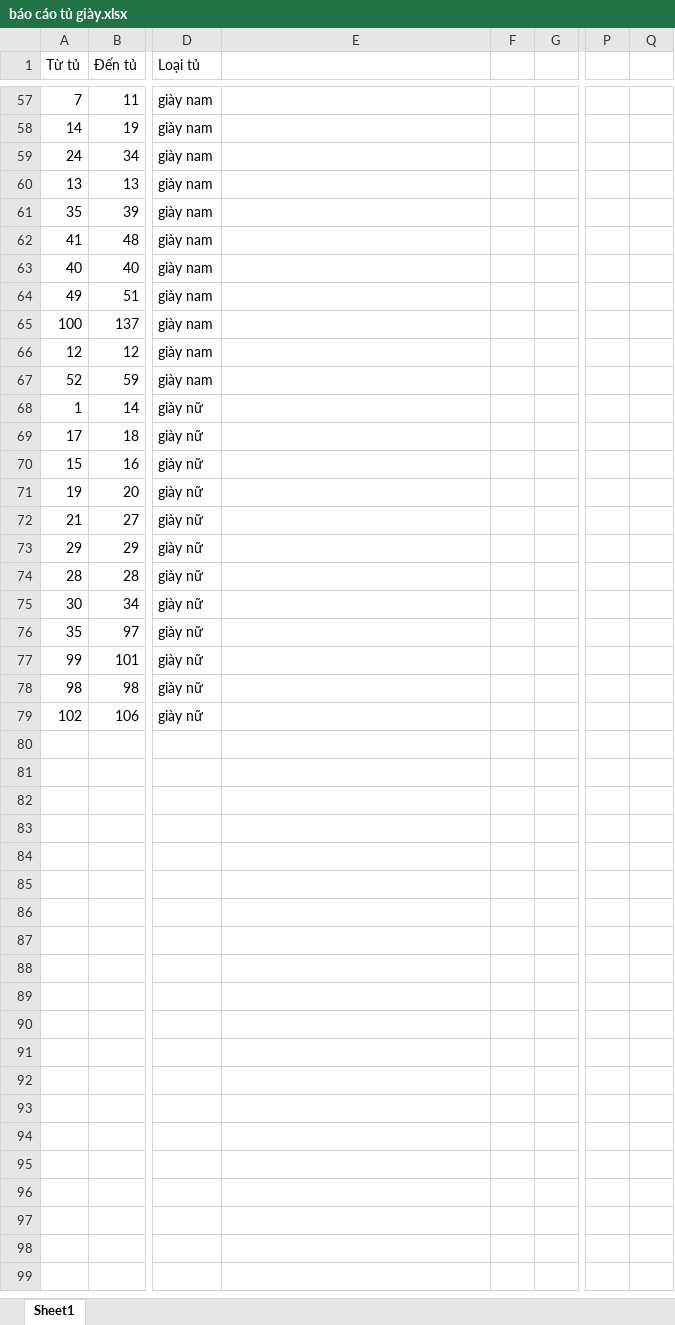
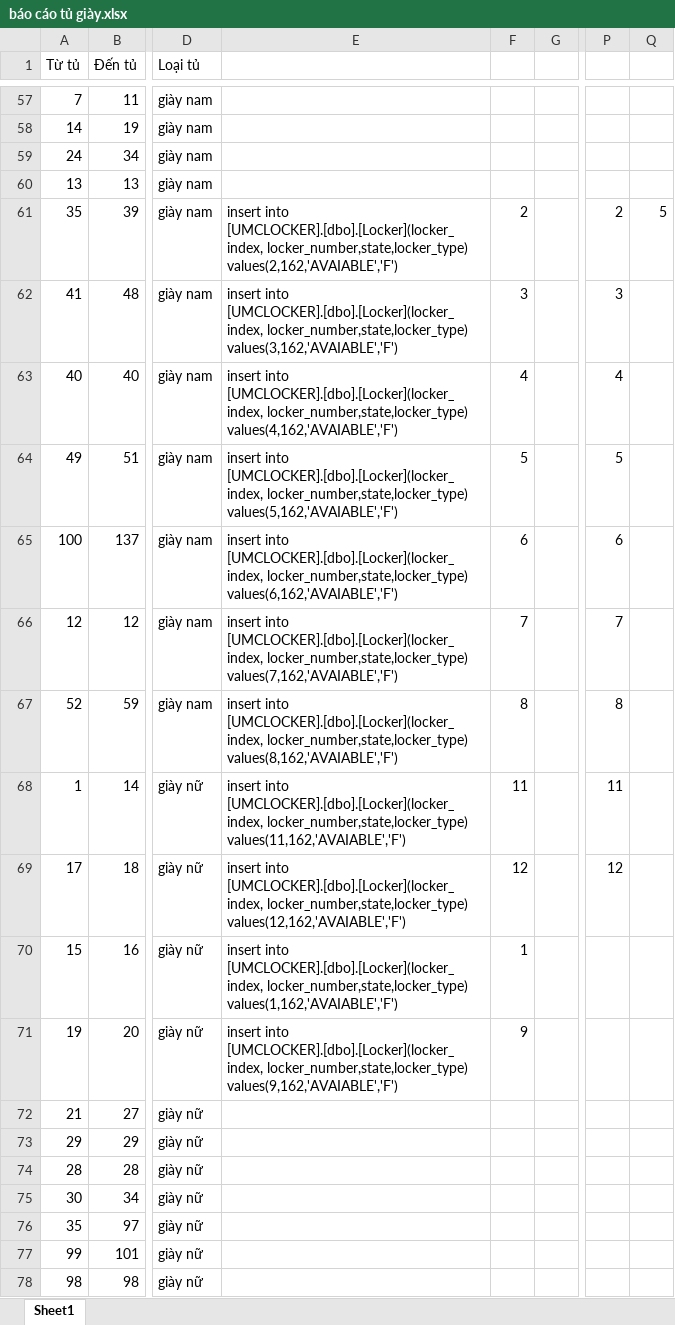
Before and after one commit to HaHoan/UMCLocker, an Excel workbook: Documents/báo cáo tủ giày.xlsx, sheet Sheet1, drawn as a sheet; only a part is shown, gaps mark what is left out; the shorter side is filled out with more unchanged rows; values as stored, in another font and other column widths than the file's, no borders; the diff covers the shown part only; the diff names each change by its address in the sheet, - before the commit and + after, or states it on an @@ line.

```diff
--- a/Documents/báo cáo tủ giày.xlsx (sheet Sheet1)
+++ b/Documents/báo cáo tủ giày.xlsx (sheet Sheet1)
-E61: (empty)
+E61: insert into [UMCLOCKER].[dbo].[Locker](locker_index, locker_number,state,locker_type) values(2,162,'AVAIABLE','F')
-F61: (empty)
+F61: 2
-P61: (empty)
+P61: 2
-Q61: (empty)
+Q61: 5
-E62: (empty)
+E62: insert into [UMCLOCKER].[dbo].[Locker](locker_index, locker_number,state,locker_type) values(3,162,'AVAIABLE','F')
-F62: (empty)
+F62: 3
-P62: (empty)
+P62: 3
-E63: (empty)
+E63: insert into [UMCLOCKER].[dbo].[Locker](locker_index, locker_number,state,locker_type) values(4,162,'AVAIABLE','F')
-F63: (empty)
+F63: 4
-P63: (empty)
+P63: 4
-E64: (empty)
+E64: insert into [UMCLOCKER].[dbo].[Locker](locker_index, locker_number,state,locker_type) values(5,162,'AVAIABLE','F')
-F64: (empty)
+F64: 5
-P64: (empty)
+P64: 5
-E65: (empty)
+E65: insert into [UMCLOCKER].[dbo].[Locker](locker_index, locker_number,state,locker_type) values(6,162,'AVAIABLE','F')
-F65: (empty)
+F65: 6
-P65: (empty)
+P65: 6
-E66: (empty)
+E66: insert into [UMCLOCKER].[dbo].[Locker](locker_index, locker_number,state,locker_type) values(7,162,'AVAIABLE','F')
-F66: (empty)
+F66: 7
-P66: (empty)
+P66: 7
-E67: (empty)
+E67: insert into [UMCLOCKER].[dbo].[Locker](locker_index, locker_number,state,locker_type) values(8,162,'AVAIABLE','F')
-F67: (empty)
+F67: 8
-P67: (empty)
+P67: 8
-E68: (empty)
+E68: insert into [UMCLOCKER].[dbo].[Locker](locker_index, locker_number,state,locker_type) values(11,162,'AVAIABLE','F')
-F68: (empty)
+F68: 11
-P68: (empty)
+P68: 11
-E69: (empty)
+E69: insert into [UMCLOCKER].[dbo].[Locker](locker_index, locker_number,state,locker_type) values(12,162,'AVAIABLE','F')
-F69: (empty)
+F69: 12
-P69: (empty)
+P69: 12
-E70: (empty)
+E70: insert into [UMCLOCKER].[dbo].[Locker](locker_index, locker_number,state,locker_type) values(1,162,'AVAIABLE','F')
-F70: (empty)
+F70: 1
-E71: (empty)
+E71: insert into [UMCLOCKER].[dbo].[Locker](locker_index, locker_number,state,locker_type) values(9,162,'AVAIABLE','F')
-F71: (empty)
+F71: 9
```
Also changed, not shown: 2 added rows elsewhere in this sheet, 23 other files.
